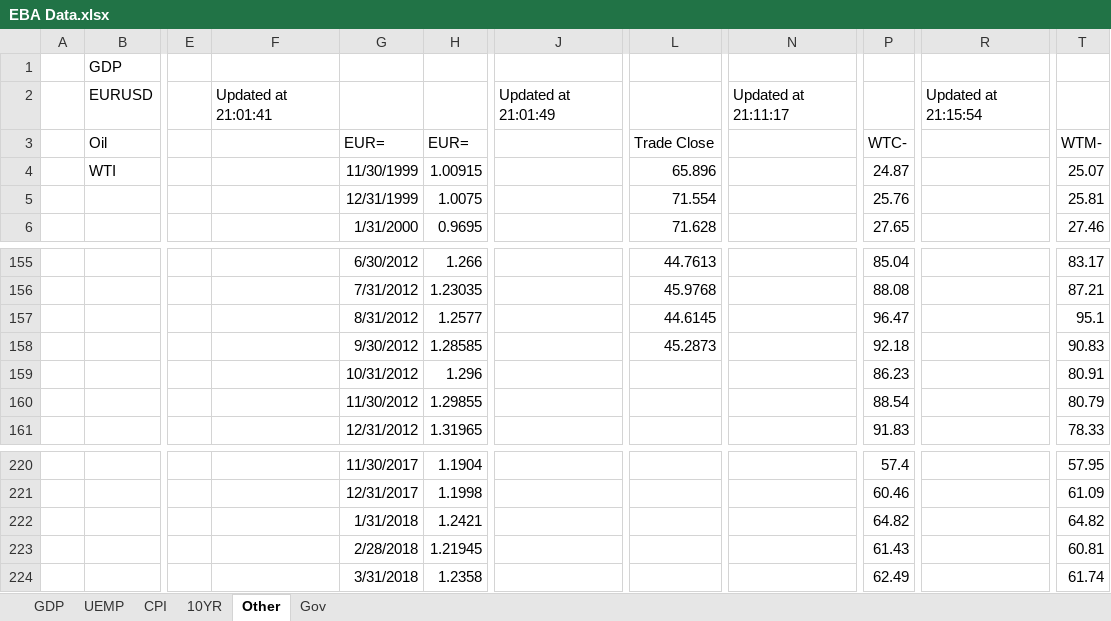
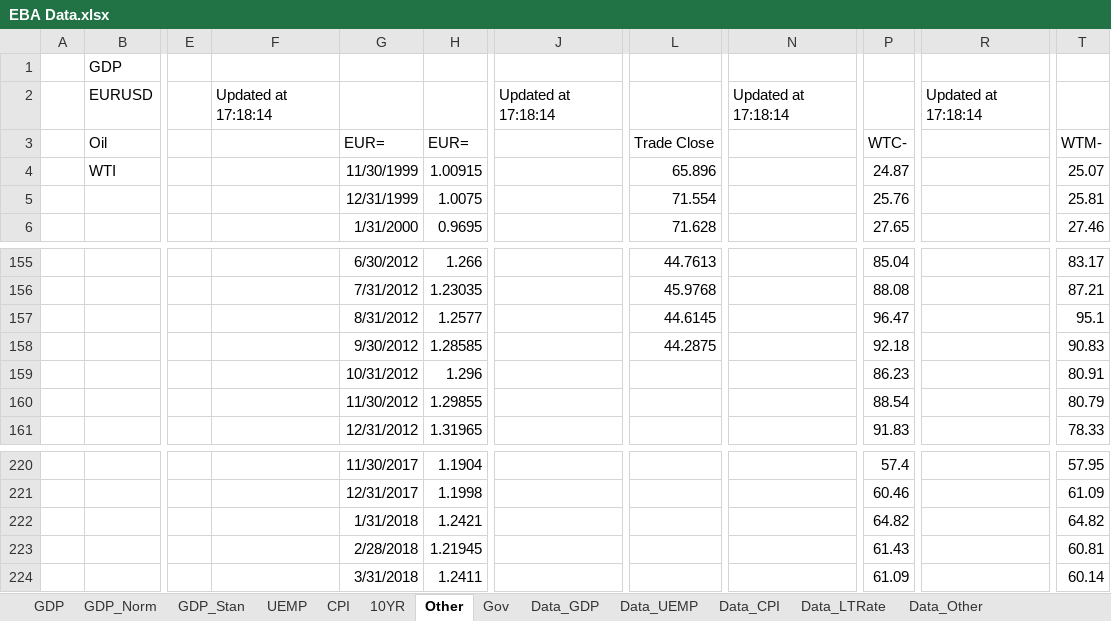
Before and after one commit to jchanlauimf/EBA, an Excel workbook: EBA Data.xlsx, sheet Other, drawn as a sheet; only a part is shown, gaps mark what is left out; values as stored, in another font and other column widths than the file's, no borders; the diff names each change by its address in the sheet, - before the commit and + after, or states it on an @@ line.

Commit message:
Upload data files and R programs

```diff
--- a/EBA Data.xlsx (sheet Other)
+++ b/EBA Data.xlsx (sheet Other)
+sheet tab: GDP_Norm
+sheet tab: GDP_Stan
+sheet tab: Data_GDP
+sheet tab: Data_UEMP
+sheet tab: Data_CPI
+sheet tab: Data_LTRate
+sheet tab: Data_Other
-F2: Updated at 21:01:41
+F2: Updated at 17:18:14
-J2: Updated at 21:01:49
+J2: Updated at 17:18:14
-N2: Updated at 21:11:17
+N2: Updated at 17:18:14
-R2: Updated at 21:15:54
+R2: Updated at 17:18:14
-L158: 45.2873
+L158: 44.2875
-H224: 1.2358
+H224: 1.2411
-P224: 62.49
+P224: 61.09
-T224: 61.74
+T224: 60.14
```
Also changed, not shown: sheet 10YR, sheet GDP, sheet UEMP, sheet Gov, sheet CPI, 18 other files.
